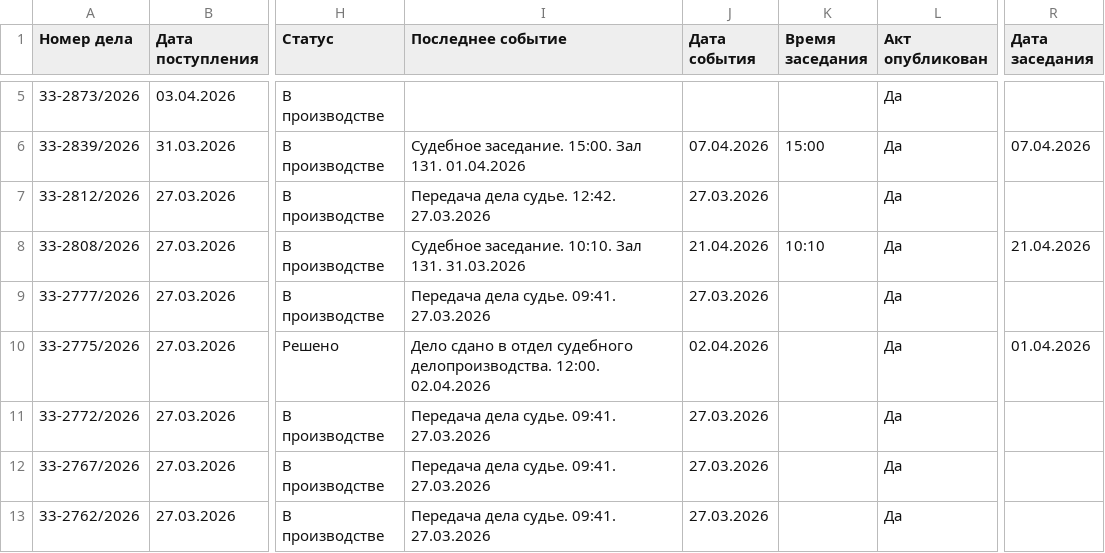
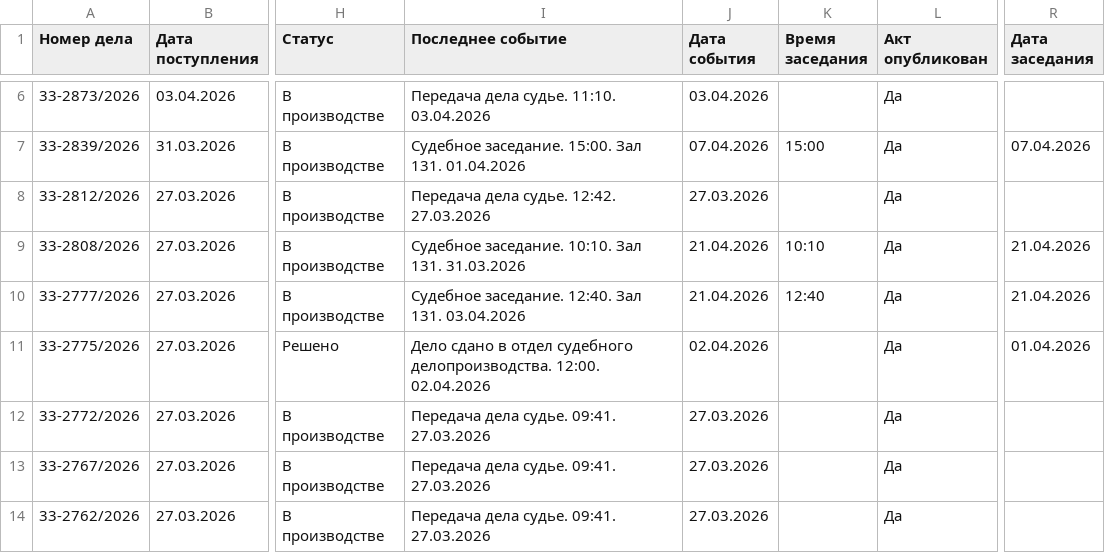
Before and after one commit to SelivanovAS/dashboard, a CSV file: data/sberbank_cases.csv, drawn as a sheet; only a part is shown, gaps mark what is left out; addresses are those after the commit; the diff covers the shown part only; the diff names each change by its address in the sheet, - before the commit and + after, or states it on an @@ line.

```diff
--- a/data/sberbank_cases.csv
+++ b/data/sberbank_cases.csv
-I6 (Последнее событие): (empty)
+I6 (Последнее событие): Передача дела судье. 11:10. 03.04.2026
-J6 (Дата события): (empty)
+J6 (Дата события): 03.04.2026
-I10 (Последнее событие): Передача дела судье. 09:41. 27.03.2026
+I10 (Последнее событие): Судебное заседание. 12:40. Зал 131. 03.04.2026
-J10 (Дата события): 27.03.2026
+J10 (Дата события): 21.04.2026
-K10 (Время заседания): (empty)
+K10 (Время заседания): 12:40
-R10 (Дата заседания): (empty)
+R10 (Дата заседания): 21.04.2026
```
Also changed, not shown: 1 added row and 25 edited cells elsewhere in this file, 1 other file.
